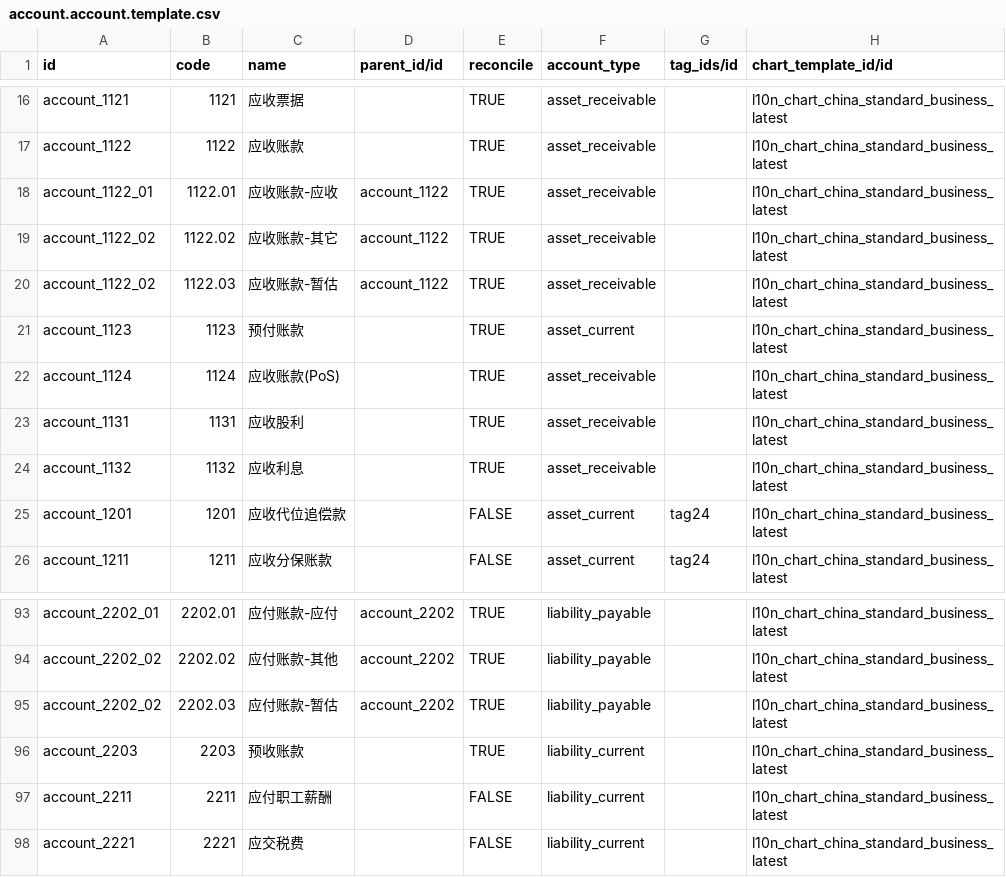
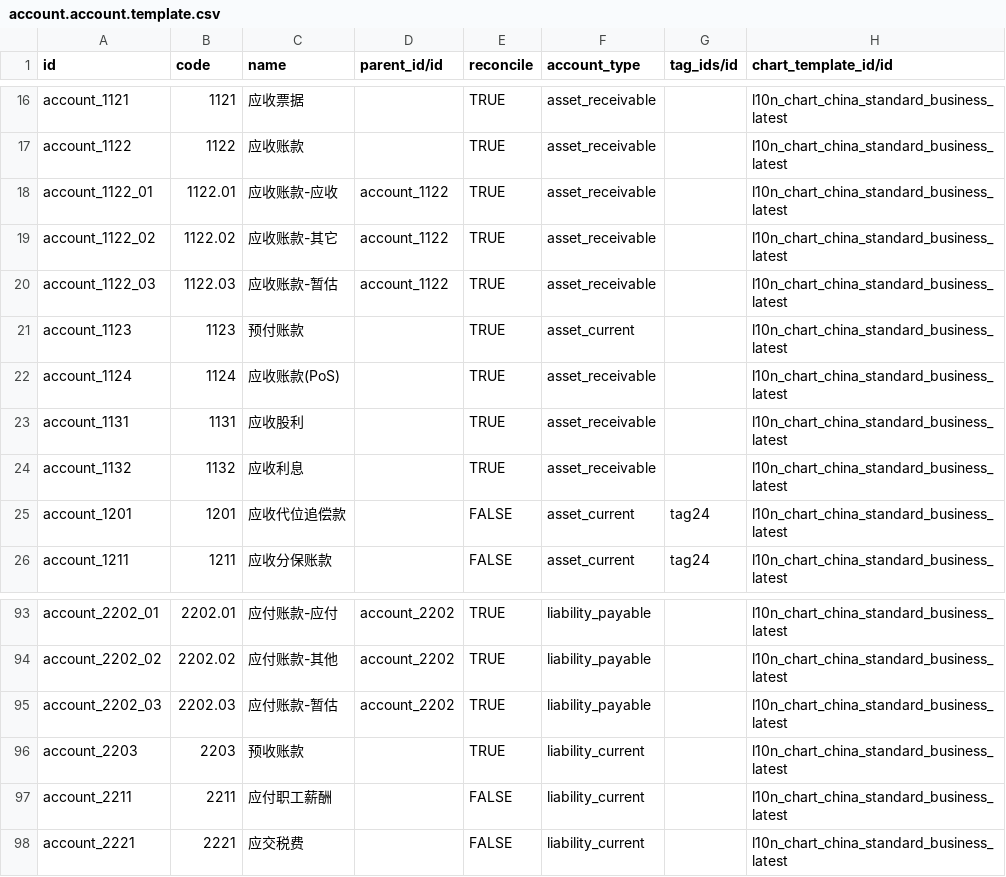
Before and after one commit to guohuadeng/app-odoo, a CSV file: l10n_cn_standard_latest/data/account.account.template.csv, drawn as a sheet; only a part is shown, gaps mark what is left out.

Commit message:
prepare #IAPD29 l10n_cn_standard_travel_wl青岛啤酒文旅-标准企业会计科目表

```diff
--- a/l10n_cn_standard_latest/data/account.account.template.csv
+++ b/l10n_cn_standard_latest/data/account.account.template.csv
@@ -19,3 +19,3 @@ account_1122_01,1122.01,应收账款-应收,account_1122,TRUE,asset_receivable,,
 account_1122_02,1122.02,应收账款-其它,account_1122,TRUE,asset_receivable,,l10n_chart_china_standard_business_latest
-account_1122_02,1122.03,应收账款-暂估,account_1122,TRUE,asset_receivable,,l10n_chart_china_standard_business_latest
+account_1122_03,1122.03,应收账款-暂估,account_1122,TRUE,asset_receivable,,l10n_chart_china_standard_business_latest
 account_1123,1123,预付账款,,TRUE,asset_current,,l10n_chart_china_standard_business_latest
@@ -94,3 +94,3 @@ account_2202_01,2202.01,应付账款-应付,account_2202,TRUE,liability_payable,
 account_2202_02,2202.02,应付账款-其他,account_2202,TRUE,liability_payable,,l10n_chart_china_standard_business_latest
-account_2202_02,2202.03,应付账款-暂估,account_2202,TRUE,liability_payable,,l10n_chart_china_standard_business_latest
+account_2202_03,2202.03,应付账款-暂估,account_2202,TRUE,liability_payable,,l10n_chart_china_standard_business_latest
 account_2203,2203,预收账款,,TRUE,liability_current,,l10n_chart_china_standard_business_latest
```
